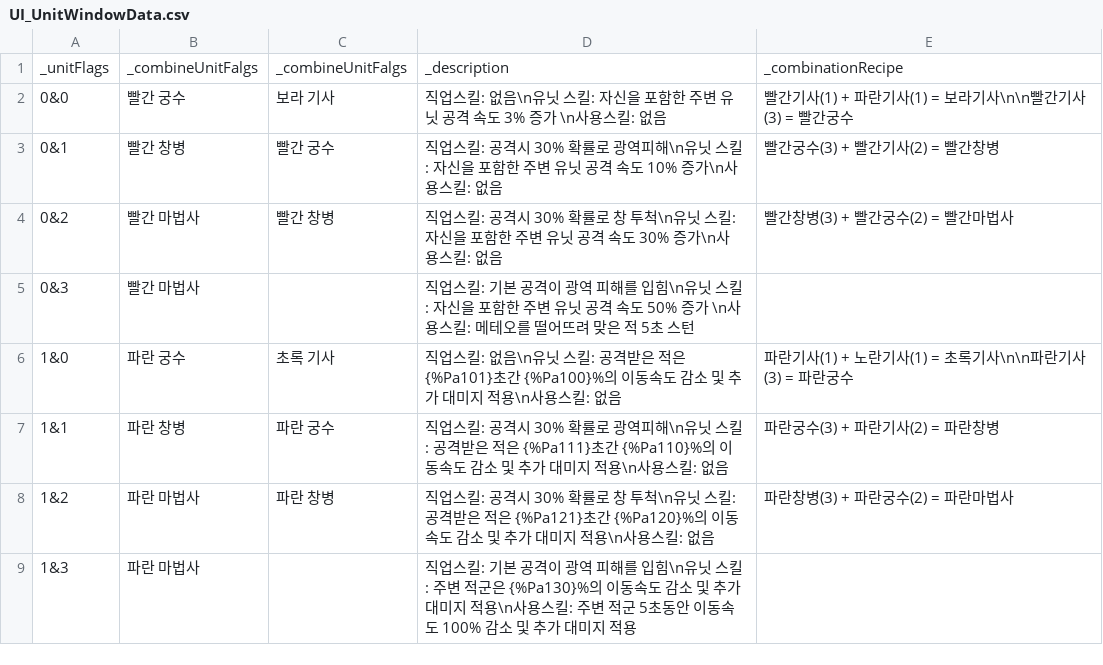
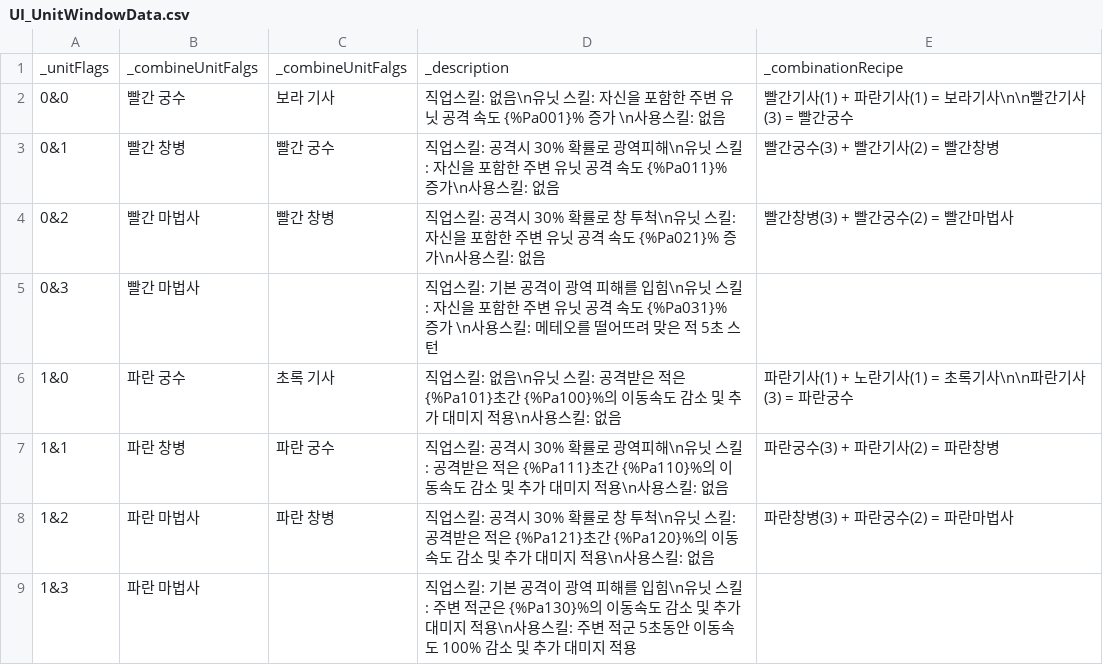
Before and after one commit to Penguin-God/TowerDefenseGame, a CSV file: Assets/Resources/Data/UIData/UI_UnitWindowData.csv, drawn as a sheet; only a part is shown.

```diff
--- a/Assets/Resources/Data/UIData/UI_UnitWindowData.csv
+++ b/Assets/Resources/Data/UIData/UI_UnitWindowData.csv
@@ -1,6 +1,6 @@
 _unitFlags,_combineUnitFalgs,_combineUnitFalgs,_description,_combinationRecipe
-0&0,빨간 궁수,보라 기사,직업스킬: 없음\n유닛 스킬: 자신을 포함한 주변 유닛 공격 속도 3% 증가 \n사용스킬: 없음,빨간기사(1) + 파란기사(1) = 보라기사\n\n빨간기사(3) = 빨간궁수
-0&1,빨간 창병,빨간 궁수,직업스킬: 공격시 30% 확률로 광역피해\n유닛 스킬: 자신을 포함한 주변 유닛 공격 속도 10% 증가\n사용스킬: 없음,빨간궁수(3) + 빨간기사(2) = 빨간창병
-0&2,빨간 마법사,빨간 창병,직업스킬: 공격시 30% 확률로 창 투척\n유닛 스킬: 자신을 포함한 주변 유닛 공격 속도 30% 증가\n사용스킬: 없음,빨간창병(3) + 빨간궁수(2) = 빨간마법사
-0&3,빨간 마법사,,직업스킬: 기본 공격이 광역 피해를 입힘\n유닛 스킬: 자신을 포함한 주변 유닛 공격 속도 50% 증가 \n사용스킬: 메테오를 떨어뜨려 맞은 적 5초 스턴,
+0&0,빨간 궁수,보라 기사,직업스킬: 없음\n유닛 스킬: 자신을 포함한 주변 유닛 공격 속도 {%Pa001}% 증가 \n사용스킬: 없음,빨간기사(1) + 파란기사(1) = 보라기사\n\n빨간기사(3) = 빨간궁수
+0&1,빨간 창병,빨간 궁수,직업스킬: 공격시 30% 확률로 광역피해\n유닛 스킬: 자신을 포함한 주변 유닛 공격 속도 {%Pa011}% 증가\n사용스킬: 없음,빨간궁수(3) + 빨간기사(2) = 빨간창병
+0&2,빨간 마법사,빨간 창병,직업스킬: 공격시 30% 확률로 창 투척\n유닛 스킬: 자신을 포함한 주변 유닛 공격 속도 {%Pa021}% 증가\n사용스킬: 없음,빨간창병(3) + 빨간궁수(2) = 빨간마법사
+0&3,빨간 마법사,,직업스킬: 기본 공격이 광역 피해를 입힘\n유닛 스킬: 자신을 포함한 주변 유닛 공격 속도 {%Pa031}% 증가 \n사용스킬: 메테오를 떨어뜨려 맞은 적 5초 스턴,
 1&0,파란 궁수,초록 기사,직업스킬: 없음\n유닛 스킬: 공격받은 적은 {%Pa101}초간 {%Pa100}%의 이동속도 감소 및 추가 대미지 적용\n사용스킬: 없음,파란기사(1) + 노란기사(1) = 초록기사\n\n파란기사(3) = 파란궁수
```
Also changed, not shown: 1 other file.
